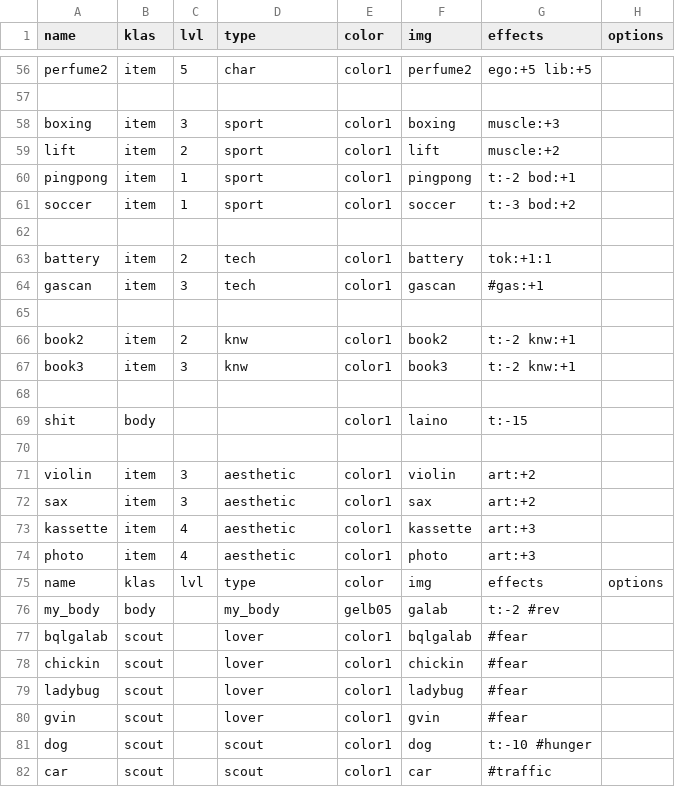
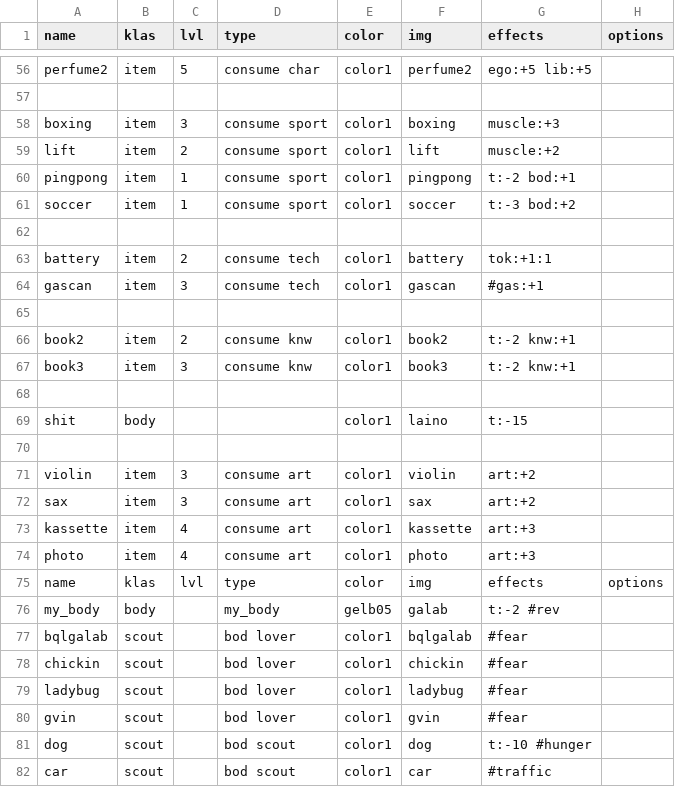
Before and after one commit to dimch0/circles, a CSV file: data/scenario_01/data.csv, drawn as a sheet; only a part is shown, gaps mark what is left out; the diff covers the shown part only; the diff names each change by its address in the sheet, - before the commit and + after, or states it on an @@ line.

```diff
--- a/data/scenario_01/data.csv
+++ b/data/scenario_01/data.csv
-D56 (type): char
+D56 (type): consume char
-D58:D61 (type): sport
+D58:D61 (type): consume sport
-D63:D64 (type): tech
+D63:D64 (type): consume tech
-D66:D67 (type): knw
+D66:D67 (type): consume knw
-D71:D74 (type): aesthetic
+D71:D74 (type): consume art
-D77:D80 (type): lover
+D77:D80 (type): bod lover
-D81:D82 (type): scout
+D81:D82 (type): bod scout
```
Also changed, not shown: 74 edited cells elsewhere in this file, 1 other file.
